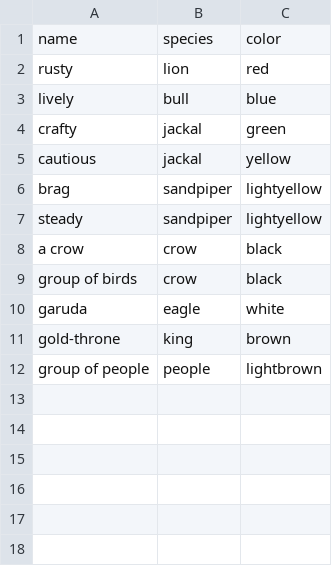
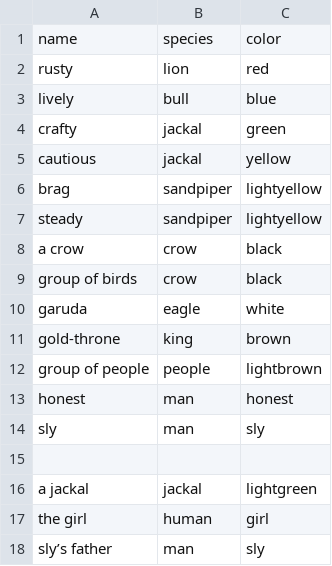
Before and after one commit to mskmoorthy/PancaTantra-Graph, a CSV file: src/panch/cast.csv, drawn as a sheet; the diff names each change by its address in the sheet, - before the commit and + after, or states it on an @@ line.

Commit message:
updated cast

```diff
--- a/src/panch/cast.csv
+++ b/src/panch/cast.csv
+row 13: honest | man | honest
+row 14: sly | man | sly
+row 15: (empty)
+row 16: a jackal | jackal | lightgreen
+row 17: the girl | human | girl
+row 18: sly’s father | man | sly
```
Also changed, not shown: 1 other file.
